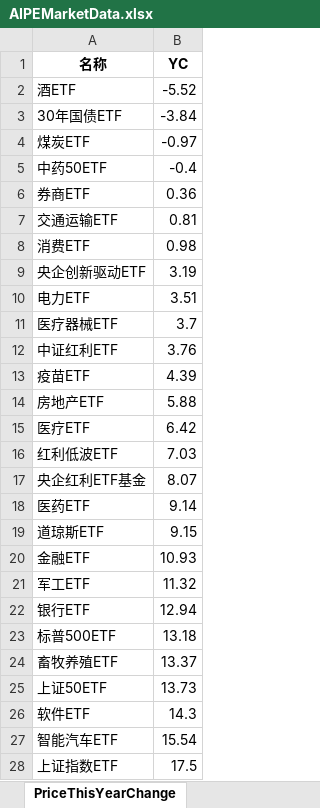
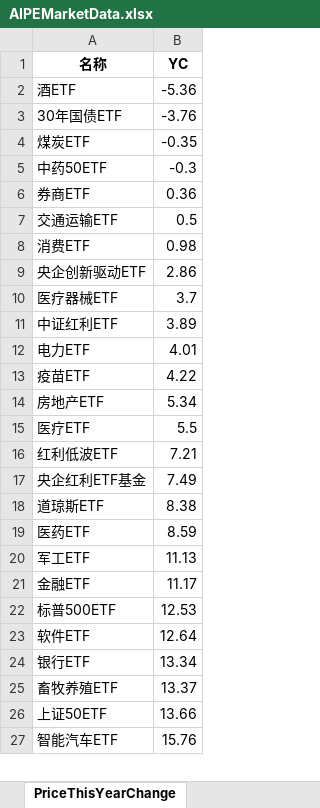
Before and after one commit to digital-era/AIPEMarketDashboard, an Excel workbook: AIPEMarketData.xlsx, sheet PriceThisYearChange, drawn as a sheet; only a part is shown; values as stored, in another font and other column widths than the file's, no borders; removed rows and columns are numbered as before the commit, all else as after; the diff covers the shown part only; the diff names each change by its address in the sheet, - before the commit and + after, or states it on an @@ line.

```diff
--- a/AIPEMarketData.xlsx (sheet PriceThisYearChange)
+++ b/AIPEMarketData.xlsx (sheet PriceThisYearChange)
-B2 (YC): -5.52
+B2 (YC): -5.36
-B3 (YC): -3.84
+B3 (YC): -3.76
-B4 (YC): -0.97
+B4 (YC): -0.35
-B5 (YC): -0.4
+B5 (YC): -0.3
-B7 (YC): 0.81
+B7 (YC): 0.5
-B9 (YC): 3.19
+B9 (YC): 2.86
-row 10: 电力ETF | 3.51
-B11 (YC): 3.76
+B11 (YC): 3.89
+row 12: 电力ETF | 4.01
-B13 (YC): 4.39
+B13 (YC): 4.22
-B14 (YC): 5.88
+B14 (YC): 5.34
-B15 (YC): 6.42
+B15 (YC): 5.5
-B16 (YC): 7.03
+B16 (YC): 7.21
-B17 (YC): 8.07
+B17 (YC): 7.49
-row 18: 医药ETF | 9.14
-B18 (YC): 9.15
+B18 (YC): 8.38
-row 20: 金融ETF | 10.93
+row 19: 医药ETF | 8.59
-B20 (YC): 11.32
+B20 (YC): 11.13
-row 22: 银行ETF | 12.94
+row 21: 金融ETF | 11.17
-B22 (YC): 13.18
+B22 (YC): 12.53
+row 23: 软件ETF | 12.64
+row 24: 银行ETF | 13.34
-B26 (YC): 13.73
+B26 (YC): 13.66
-row 26: 软件ETF | 14.3
-B27 (YC): 15.54
+B27 (YC): 15.76
-row 28: 上证指数ETF | 17.5
```
Also changed, not shown: 3 added rows, 2 removed rows and 33 edited cells elsewhere in this sheet, sheet DistributeHotIndustry, sheet TopStockInTopPotScore, sheet TopStockIn5DaysMainFund, sheet PriceChangeFrom2021, sheet ShareChangeFrom2021, sheet ARGroup, 7 more sheets, 1 other file.
